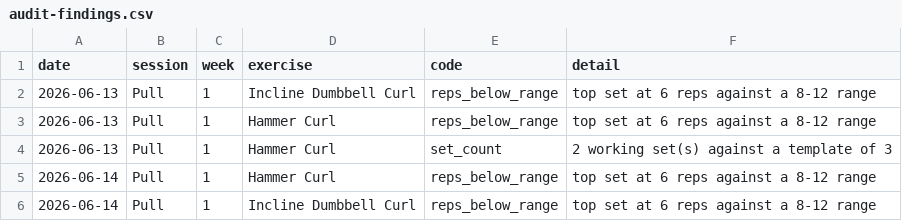
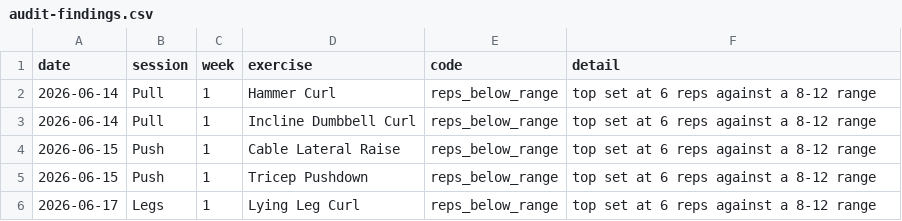
Before and after one commit to sachin-17-agarwal/fitness_coach, a CSV file: reports/audit-findings.csv, drawn as a sheet; only a part is shown; the shorter side is filled out with more unchanged rows.

```diff
--- a/reports/audit-findings.csv
+++ b/reports/audit-findings.csv
@@ -1,5 +1,2 @@
 date,session,week,exercise,code,detail
-2026-06-13,Pull,1,Incline Dumbbell Curl,reps_below_range,top set at 6 reps against a 8-12 range
-2026-06-13,Pull,1,Hammer Curl,reps_below_range,top set at 6 reps against a 8-12 range
-2026-06-13,Pull,1,Hammer Curl,set_count,2 working set(s) against a template of 3
 2026-06-14,Pull,1,Hammer Curl,reps_below_range,top set at 6 reps against a 8-12 range
```
Also changed, not shown: 1 other file.
